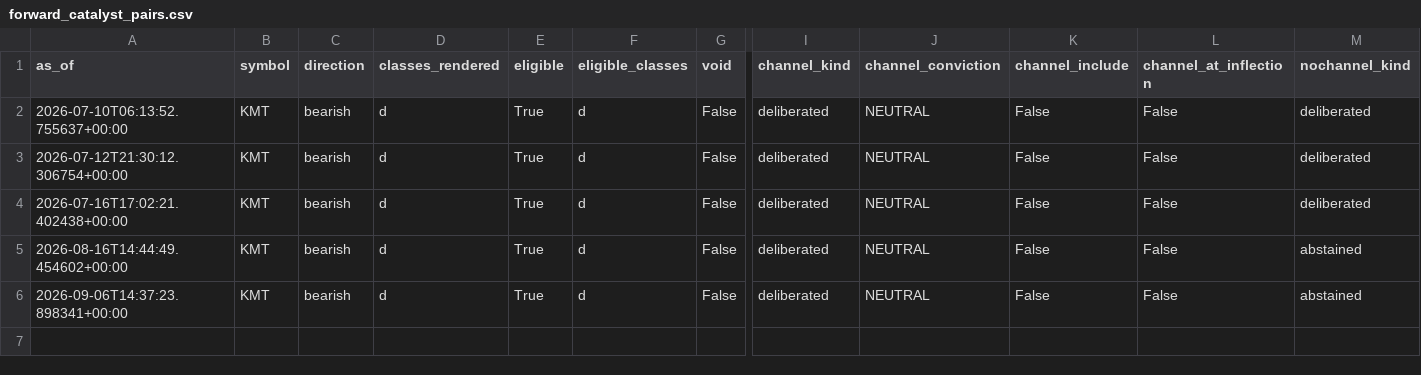
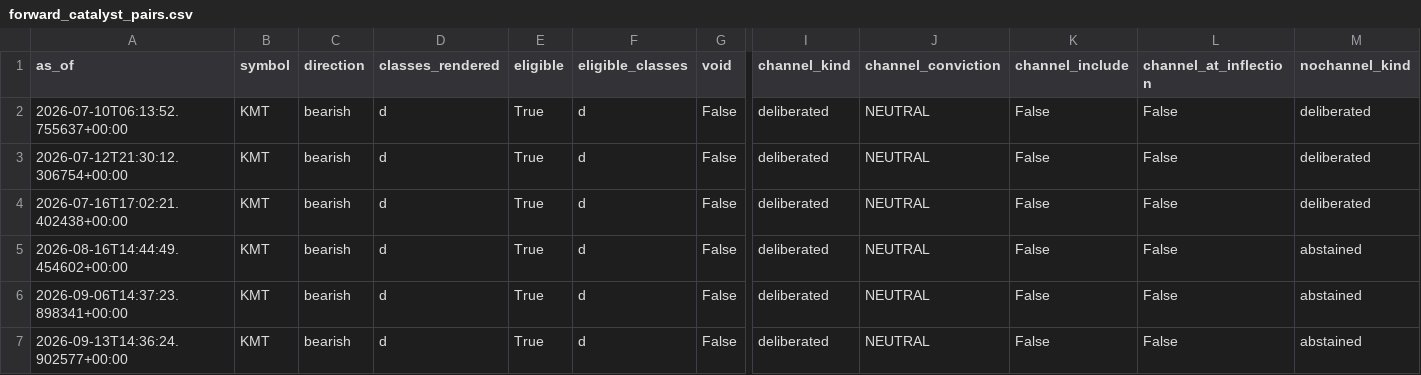
Before and after one commit to rozavala/dramatic_options, a CSV file: records/forward_catalyst_pairs.csv, drawn as a sheet; only a part is shown, gaps mark what is left out; rows hold the shown columns only; the diff names each change by its address in the sheet, - before the commit and + after, or states it on an @@ line.

```diff
--- a/records/forward_catalyst_pairs.csv
+++ b/records/forward_catalyst_pairs.csv
+row 7: 2026-09-13T14:36:24.902577+00:00 | KMT | bearish | d | True | d | False | deliberated | NEUTRAL | False | False | abstained
```
Also changed, not shown: 4 other files.
